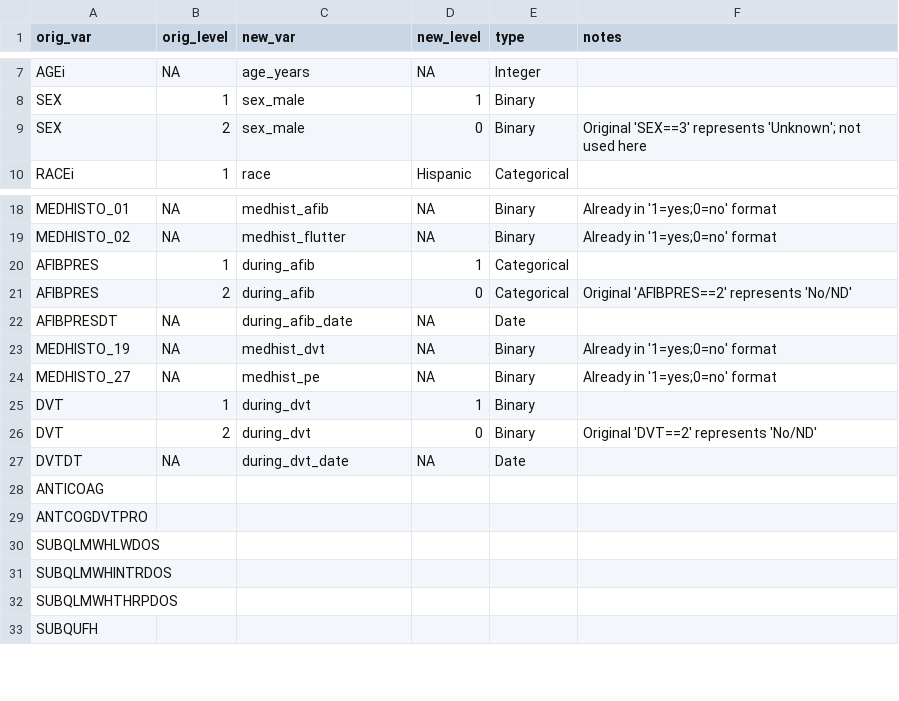
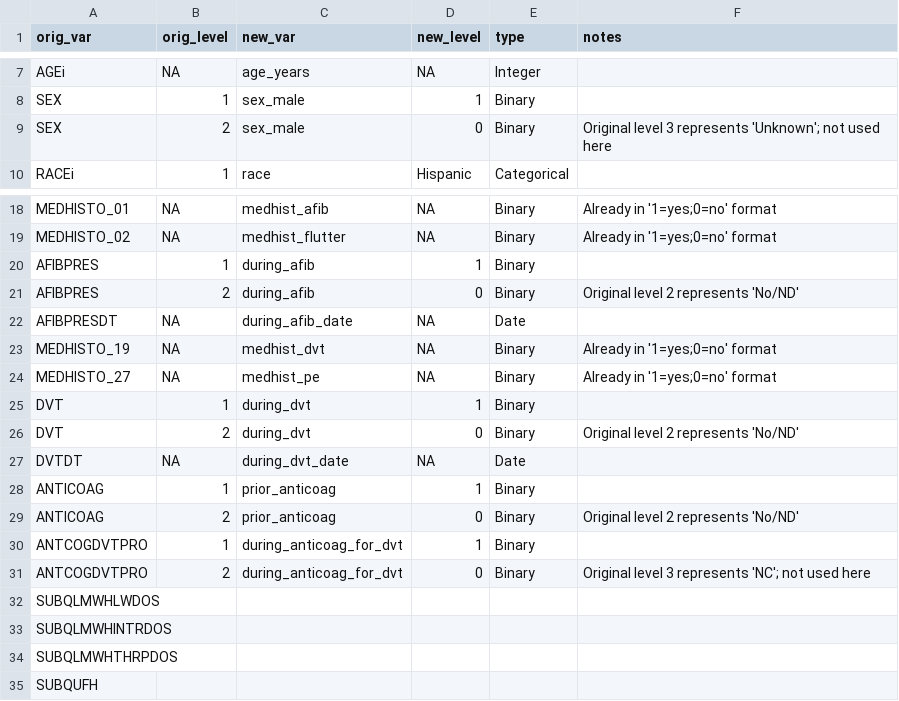
Before and after one commit to rsoren/aha_covid_dataprep_specs, a CSV file: variable_encoding.csv, drawn as a sheet; only a part is shown, gaps mark what is left out.

Commit message:
Update variable_encoding.csv

```diff
--- a/variable_encoding.csv
+++ b/variable_encoding.csv
@@ -8,3 +8,3 @@ AGEi,NA,age_years,NA,Integer,
 SEX,1,sex_male,1,Binary,
-SEX,2,sex_male,0,Binary,"Original 'SEX==3' represents 'Unknown'; not used here"
+SEX,2,sex_male,0,Binary,"Original level 3 represents 'Unknown'; not used here"
 RACEi,1,race,"Hispanic",Categorical,
@@ -19,4 +19,4 @@ MEDHISTO_01,NA,medhist_afib,NA,"Binary","Already in '1=yes;0=no' format"
 MEDHISTO_02,NA,medhist_flutter,NA,"Binary","Already in '1=yes;0=no' format"
-AFIBPRES,1,during_afib,1,"Categorical",
-AFIBPRES,2,during_afib,0,"Categorical","Original 'AFIBPRES==2' represents 'No/ND'"
+AFIBPRES,1,during_afib,1,"Binary",
+AFIBPRES,2,during_afib,0,"Binary","Original level 2 represents 'No/ND'"
 AFIBPRESDT,NA,during_afib_date,NA,"Date",
@@ -25,6 +25,8 @@ MEDHISTO_27,NA,medhist_pe,NA,"Binary","Already in '1=yes;0=no' format"
 DVT,1,during_dvt,1,"Binary",
-DVT,2,during_dvt,0,"Binary","Original 'DVT==2' represents 'No/ND'"
+DVT,2,during_dvt,0,"Binary","Original level 2 represents 'No/ND'"
 DVTDT,NA,during_dvt_date,NA,"Date",
-ANTICOAG,,,,,
-ANTCOGDVTPRO,,,,,
+ANTICOAG,1,prior_anticoag,1,"Binary",
+ANTICOAG,2,prior_anticoag,0,"Binary","Original level 2 represents 'No/ND'"
+ANTCOGDVTPRO,1,during_anticoag_for_dvt,1,"Binary",
+ANTCOGDVTPRO,2,during_anticoag_for_dvt,0,"Binary", "Original level 3 represents 'NC'; not used here"
 SUBQLMWHLWDOS,,,,,
```
